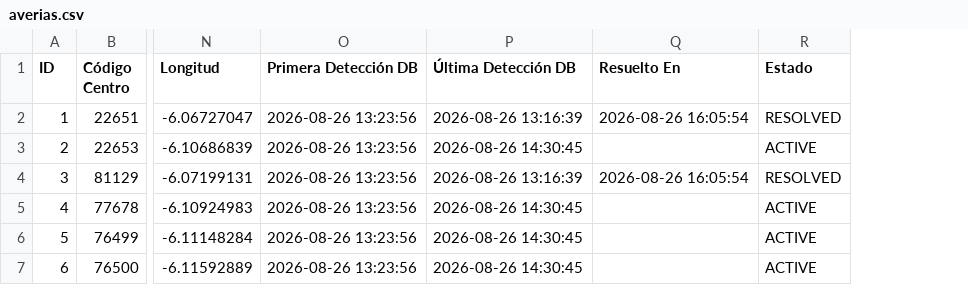
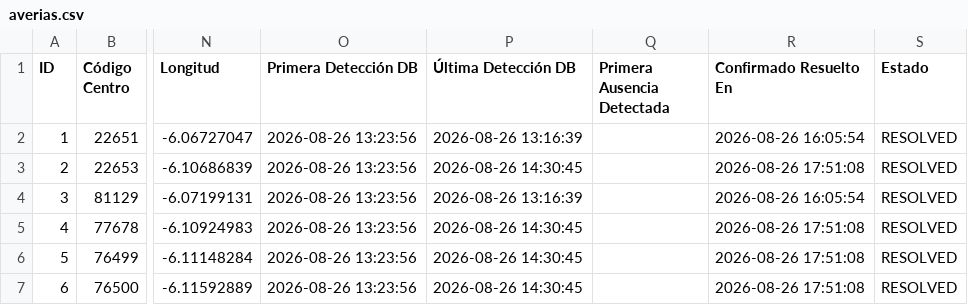
Before and after one commit to Xatpy/caidas-luz, a CSV file: averias.csv, drawn as a sheet; only a part is shown, gaps mark what is left out; addresses are those after the commit; the diff names each change by its address in the sheet, - before the commit and + after, or states it on an @@ line.

```diff
--- a/averias.csv
+++ b/averias.csv
+column Q (Primera Ausencia Detectada), empty
-R1: Resuelto En
+R1: Confirmado Resuelto En
-R3 (Confirmado Resuelto En): (empty)
+R3 (Confirmado Resuelto En): 2026-08-26 17:51:08
-S3 (Estado): ACTIVE
+S3 (Estado): RESOLVED
-R5:R7 (Confirmado Resuelto En): (empty)
+R5:R7 (Confirmado Resuelto En): 2026-08-26 17:51:08
-S5:S7 (Estado): ACTIVE
+S5:S7 (Estado): RESOLVED
```
Also changed, not shown: 2 other files.
